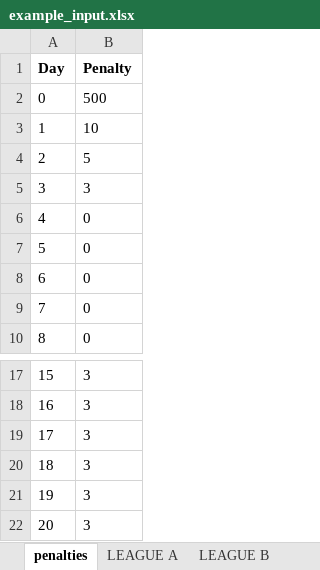
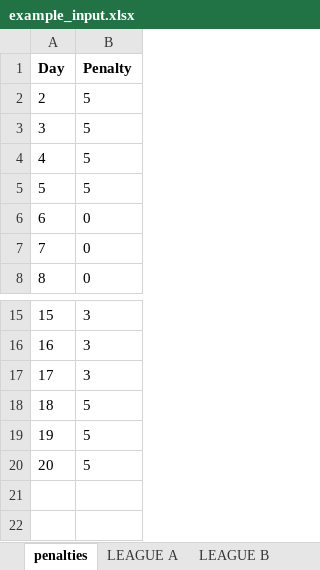
Before and after one commit to sborms/leaguescheduler, an Excel workbook: example_input.xlsx, sheet penalties, drawn as a sheet; only a part is shown, gaps mark what is left out; values as stored, in another font and other column widths than the file's, no borders; removed rows and columns are numbered as before the commit, all else as after; the diff names each change by its address in the sheet, - before the commit and + after, or states it on an @@ line.

```diff
--- a/example_input.xlsx (sheet penalties)
+++ b/example_input.xlsx (sheet penalties)
-row 2: 0 | 500
-row 3: 1 | 10
-row 5: 3 | 3
-row 6: 4 | 0
-row 7: 5 | 0
+row 3: 3 | 5
+row 4: 4 | 5
+row 5: 5 | 5
-row 20: 18 | 3
-row 21: 19 | 3
-row 22: 20 | 3
+row 18: 18 | 5
+row 19: 19 | 5
+row 20: 20 | 5
```
Also changed, not shown: example_output/LEAGUE A.xlsx, example_output/LEAGUE B.xlsx, 12 other files.
